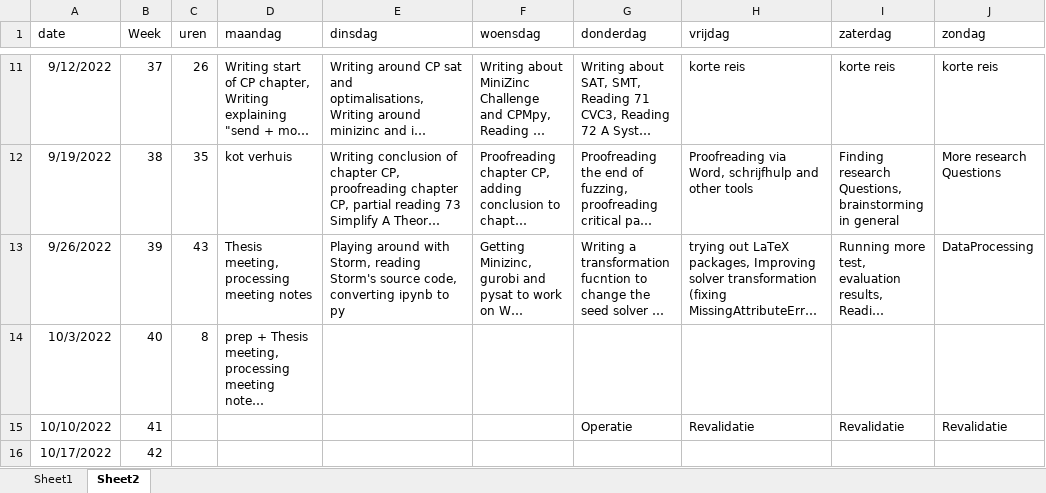
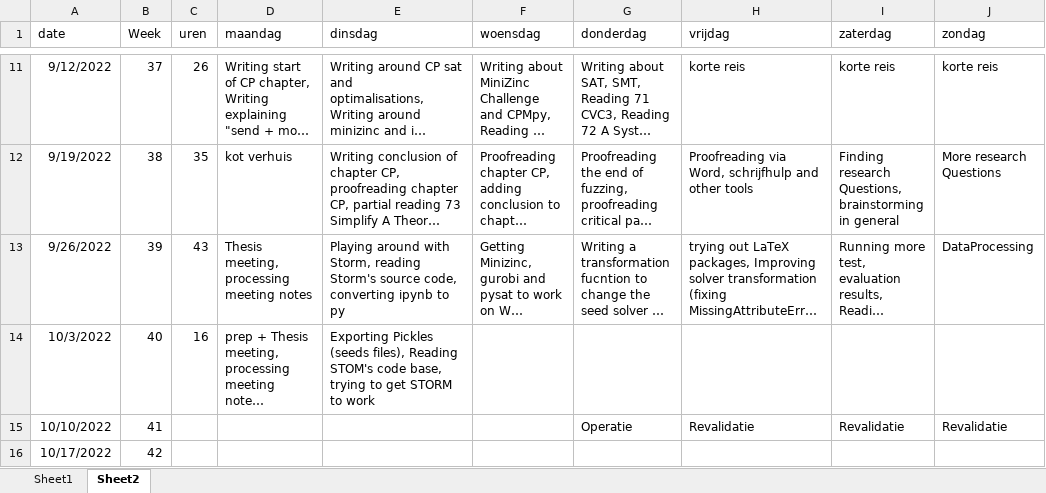
Before and after one commit to rubenkindt/Masterproef-paper-RubenKindt, an Excel workbook: Timesheet.xlsx, sheet Sheet2, drawn as a sheet; only a part is shown, gaps mark what is left out; long unchanged cells end in …; values as stored, in another font and other column widths than the file's, no borders; the diff names each change by its address in the sheet, - before the commit and + after, or states it on an @@ line.

```diff
--- a/Timesheet.xlsx (sheet Sheet2)
+++ b/Timesheet.xlsx (sheet Sheet2)
-C14 (uren): 8
+C14 (uren): 16
-E14 (dinsdag): (empty)
+E14 (dinsdag): Exporting Pickles (seeds files), Reading STOM's code base, trying to get STORM to work
```
Also changed, not shown: sheet Sheet1, charts or pictures, 5 other files.
